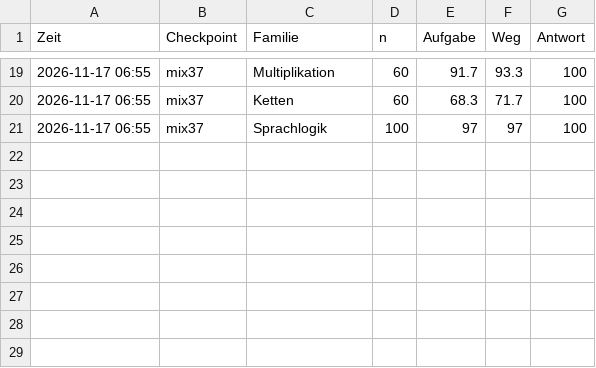
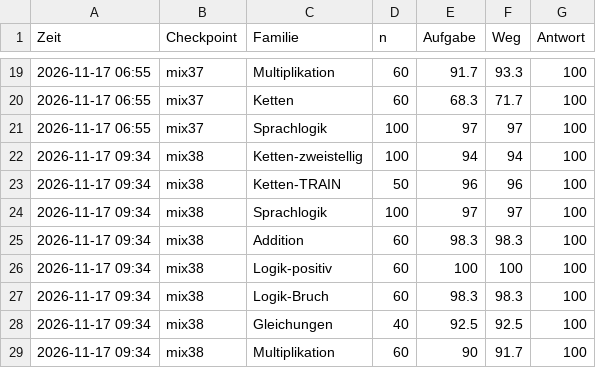
Before and after one commit to LangLi7/shiro-train, a TSV file: docs/regressions.tsv, drawn as a sheet; only a part is shown, gaps mark what is left out; the diff names each change by its address in the sheet, - before the commit and + after, or states it on an @@ line.

Commit message:
Chains reach 94 percent with two-digit intermediates; all seven families above 90

```diff
--- a/docs/regressions.tsv
+++ b/docs/regressions.tsv
+row 22: 2026-11-17 09:34 | mix38 | Ketten-zweistellig | 100 | 94 | 94 | 100
+row 23: 2026-11-17 09:34 | mix38 | Ketten-TRAIN | 50 | 96 | 96 | 100
+row 24: 2026-11-17 09:34 | mix38 | Sprachlogik | 100 | 97 | 97 | 100
+row 25: 2026-11-17 09:34 | mix38 | Addition | 60 | 98.3 | 98.3 | 100
+row 26: 2026-11-17 09:34 | mix38 | Logik-positiv | 60 | 100 | 100 | 100
+row 27: 2026-11-17 09:34 | mix38 | Logik-Bruch | 60 | 98.3 | 98.3 | 100
+row 28: 2026-11-17 09:34 | mix38 | Gleichungen | 40 | 92.5 | 92.5 | 100
+row 29: 2026-11-17 09:34 | mix38 | Multiplikation | 60 | 90 | 91.7 | 100
```
Also changed, not shown: 1 other file.
